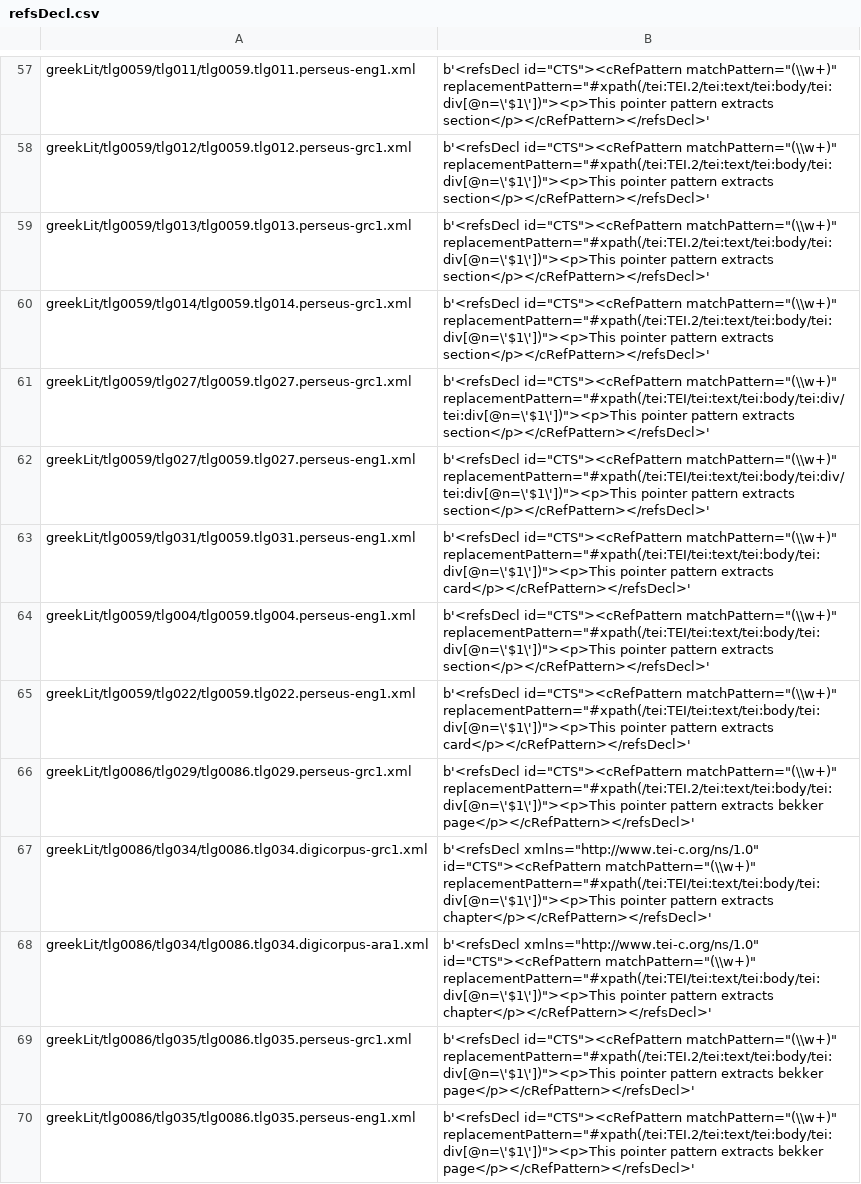
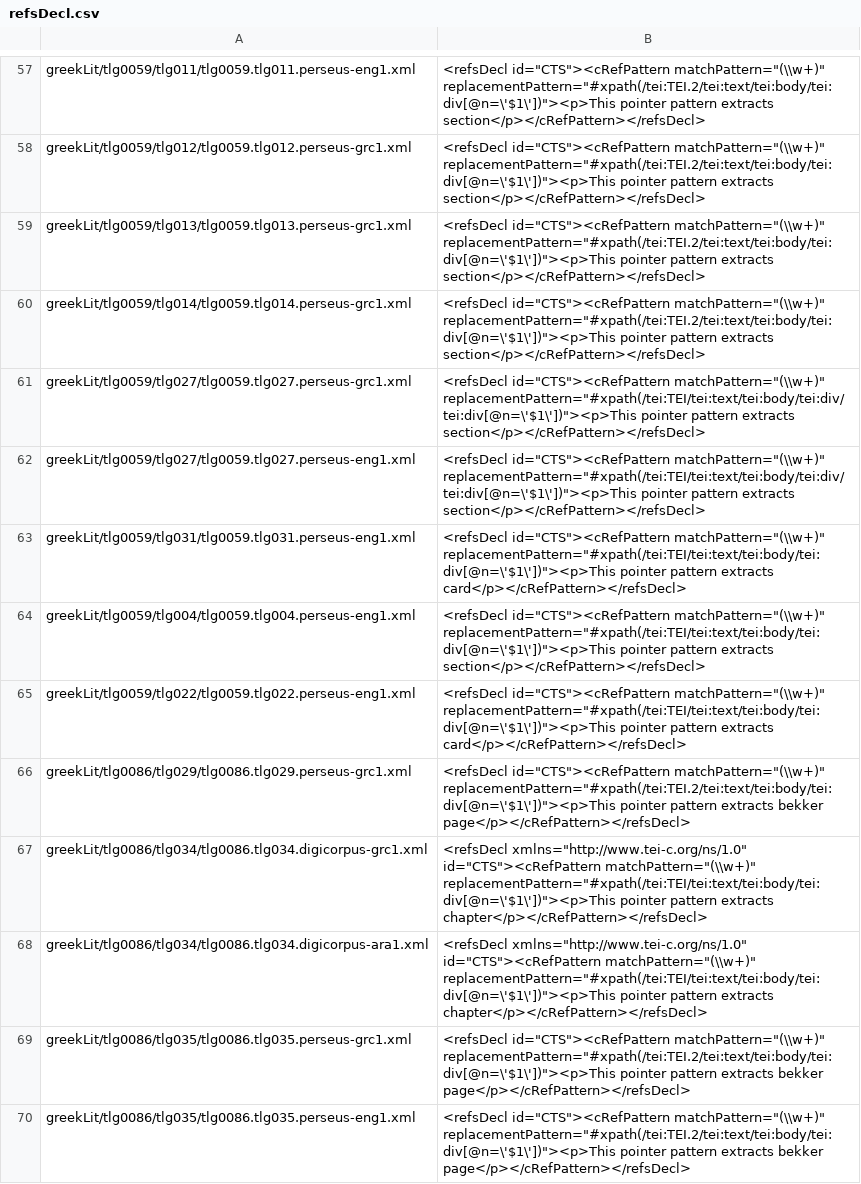
Before and after one commit to PonteIneptique/cts-metadata, a CSV file: refsDecl.csv, drawn as a sheet; only a part is shown, gaps mark what is left out; the diff covers the shown part only; the diff names each change by its address in the sheet, - before the commit and + after, or states it on an @@ line.

```diff
--- a/refsDecl.csv
+++ b/refsDecl.csv
-B57:B60: b'<refsDecl id="CTS"><cRefPattern matchPattern="(\\w+)" replacementPattern="#xpath(/tei:TEI.2/tei:text/tei:body/tei:div[@n=\'$1\'])"><p>This pointer pattern extracts section</p></cRefPattern></refsDecl>'
+B57:B60: <refsDecl id="CTS"><cRefPattern matchPattern="(\\w+)" replacementPattern="#xpath(/tei:TEI.2/tei:text/tei:body/tei:div[@n=\'$1\'])"><p>This pointer pattern extracts section</p></cRefPattern></refsDecl>
-B61:B62: b'<refsDecl id="CTS"><cRefPattern matchPattern="(\\w+)" replacementPattern="#xpath(/tei:TEI/tei:text/tei:body/tei:div/tei:div[@n=\'$1\'])"><p>This pointer pattern extracts section</p></cRefPattern></refsDecl>'
+B61:B62: <refsDecl id="CTS"><cRefPattern matchPattern="(\\w+)" replacementPattern="#xpath(/tei:TEI/tei:text/tei:body/tei:div/tei:div[@n=\'$1\'])"><p>This pointer pattern extracts section</p></cRefPattern></refsDecl>
-B63: b'<refsDecl id="CTS"><cRefPattern matchPattern="(\\w+)" replacementPattern="#xpath(/tei:TEI/tei:text/tei:body/tei:div[@n=\'$1\'])"><p>This pointer pattern extracts card</p></cRefPattern></refsDecl>'
+B63: <refsDecl id="CTS"><cRefPattern matchPattern="(\\w+)" replacementPattern="#xpath(/tei:TEI/tei:text/tei:body/tei:div[@n=\'$1\'])"><p>This pointer pattern extracts card</p></cRefPattern></refsDecl>
-B64: b'<refsDecl id="CTS"><cRefPattern matchPattern="(\\w+)" replacementPattern="#xpath(/tei:TEI/tei:text/tei:body/tei:div[@n=\'$1\'])"><p>This pointer pattern extracts section</p></cRefPattern></refsDecl>'
+B64: <refsDecl id="CTS"><cRefPattern matchPattern="(\\w+)" replacementPattern="#xpath(/tei:TEI/tei:text/tei:body/tei:div[@n=\'$1\'])"><p>This pointer pattern extracts section</p></cRefPattern></refsDecl>
-B65: b'<refsDecl id="CTS"><cRefPattern matchPattern="(\\w+)" replacementPattern="#xpath(/tei:TEI/tei:text/tei:body/tei:div[@n=\'$1\'])"><p>This pointer pattern extracts card</p></cRefPattern></refsDecl>'
+B65: <refsDecl id="CTS"><cRefPattern matchPattern="(\\w+)" replacementPattern="#xpath(/tei:TEI/tei:text/tei:body/tei:div[@n=\'$1\'])"><p>This pointer pattern extracts card</p></cRefPattern></refsDecl>
-B66: b'<refsDecl id="CTS"><cRefPattern matchPattern="(\\w+)" replacementPattern="#xpath(/tei:TEI.2/tei:text/tei:body/tei:div[@n=\'$1\'])"><p>This pointer pattern extracts bekker page</p></cRefPattern></refsDecl>'
+B66: <refsDecl id="CTS"><cRefPattern matchPattern="(\\w+)" replacementPattern="#xpath(/tei:TEI.2/tei:text/tei:body/tei:div[@n=\'$1\'])"><p>This pointer pattern extracts bekker page</p></cRefPattern></refsDecl>
-B67:B68: b'<refsDecl xmlns="http://www.tei-c.org/ns/1.0" id="CTS"><cRefPattern matchPattern="(\\w+)" replacementPattern="#xpath(/tei:TEI/tei:text/tei:body/tei:div[@n=\'$1\'])"><p>This pointer pattern extracts chapter</p></cRefPattern></refsDecl>'
+B67:B68: <refsDecl xmlns="http://www.tei-c.org/ns/1.0" id="CTS"><cRefPattern matchPattern="(\\w+)" replacementPattern="#xpath(/tei:TEI/tei:text/tei:body/tei:div[@n=\'$1\'])"><p>This pointer pattern extracts chapter</p></cRefPattern></refsDecl>
-B69:B70: b'<refsDecl id="CTS"><cRefPattern matchPattern="(\\w+)" replacementPattern="#xpath(/tei:TEI.2/tei:text/tei:body/tei:div[@n=\'$1\'])"><p>This pointer pattern extracts bekker page</p></cRefPattern></refsDecl>'
+B69:B70: <refsDecl id="CTS"><cRefPattern matchPattern="(\\w+)" replacementPattern="#xpath(/tei:TEI.2/tei:text/tei:body/tei:div[@n=\'$1\'])"><p>This pointer pattern extracts bekker page</p></cRefPattern></refsDecl>
```
Also changed, not shown: 117 edited cells elsewhere in this file, 1 other file.
